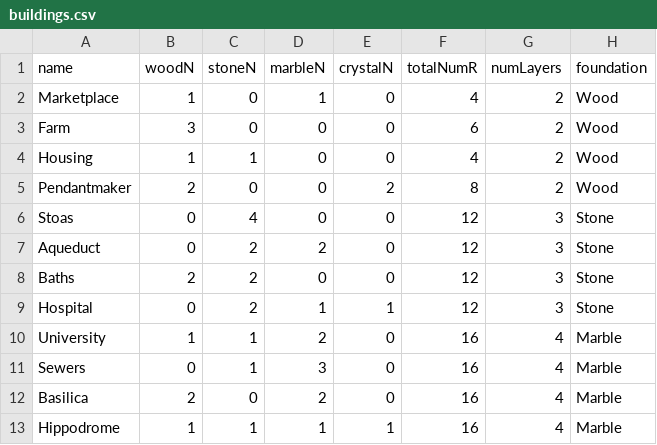
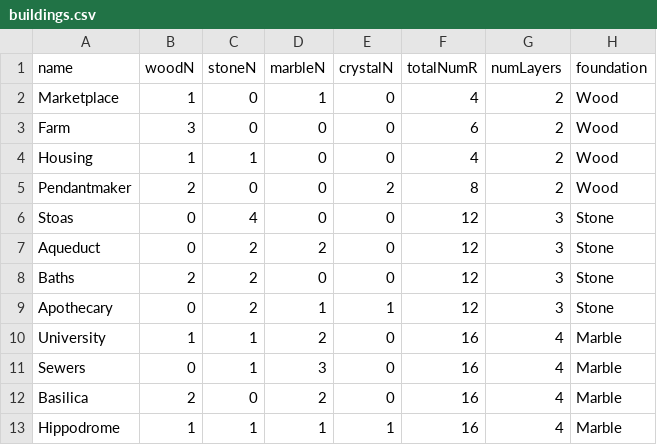
Before and after one commit to SnowyOchole/magicCityBuilder, a CSV file: MBB/Card Stuff/buildings.csv, drawn as a sheet; only a part is shown; the diff names each change by its address in the sheet, - before the commit and + after, or states it on an @@ line.

```diff
--- a/MBB/Card Stuff/buildings.csv
+++ b/MBB/Card Stuff/buildings.csv
-A9 (name): Hospital
+A9 (name): Apothecary
```
Also changed, not shown: MBB/Card Stuff/characters.csv, MBB/Card Stuff/coolBuildings.csv, 56 other files.
